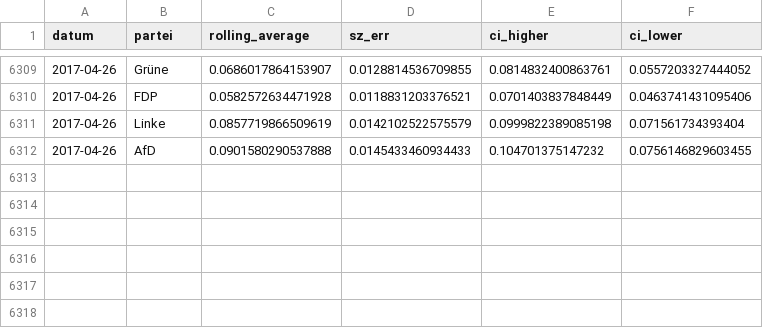
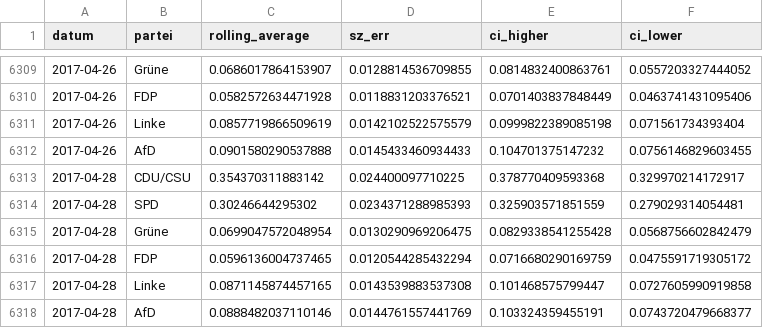
Before and after one commit to sueddeutsche/gen-better-polls, a CSV file: output/data-rolling-average-and-error.csv, drawn as a sheet; only a part is shown, gaps mark what is left out.

```diff
--- a/output/data-rolling-average-and-error.csv
+++ b/output/data-rolling-average-and-error.csv
@@ -6312 +6312,7 @@ datum,partei,rolling_average,sz_err,ci_higher,ci_lower
 2017-04-26,AfD,0.0901580290537888,0.0145433460934433,0.104701375147232,0.0756146829603455
+2017-04-28,CDU/CSU,0.354370311883142,0.024400097710225,0.378770409593368,0.329970214172917
+2017-04-28,SPD,0.30246644295302,0.0234371288985393,0.325903571851559,0.279029314054481
+2017-04-28,Grüne,0.0699047572048954,0.0130290969206475,0.0829338541255428,0.0568756602842479
+2017-04-28,FDP,0.0596136004737465,0.0120544285432294,0.0716680290169759,0.0475591719305172
+2017-04-28,Linke,0.0871145874457165,0.0143539883537308,0.101468575799447,0.0727605990919858
+2017-04-28,AfD,0.0888482037110146,0.0144761557441769,0.103324359455191,0.0743720479668377
```
Also changed, not shown: output/data-input-longform.csv.
